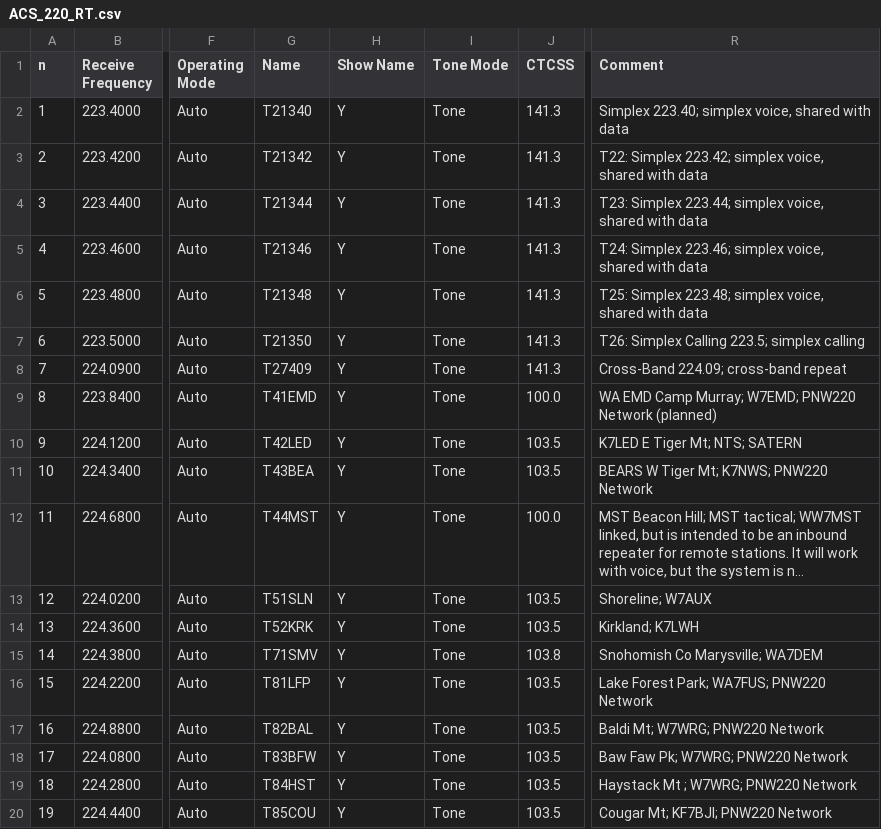
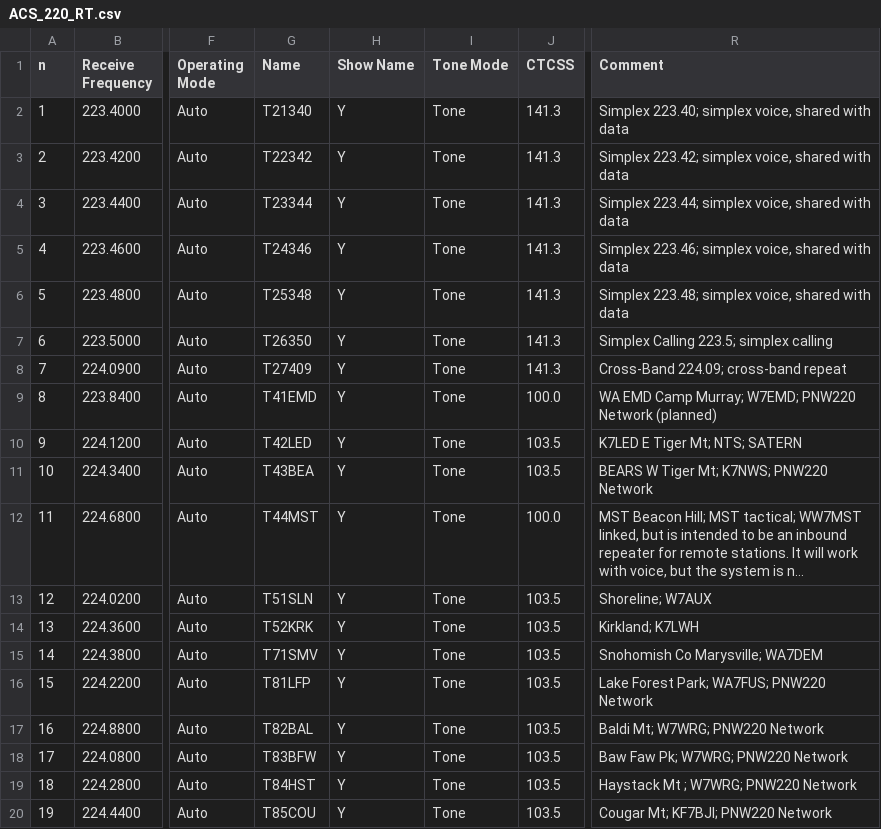
Before and after one commit to efalk/SeattleACS, a CSV file: ACS_220_RT.csv, drawn as a sheet; only a part is shown, gaps mark what is left out; long unchanged cells end in …; the diff names each change by its address in the sheet, - before the commit and + after, or states it on an @@ line.

```diff
--- a/ACS_220_RT.csv
+++ b/ACS_220_RT.csv
-G3 (Name): T21342
+G3 (Name): T22342
-R3 (Comment): T22: Simplex 223.42;…
+R3 (Comment): Simplex 223.42;…
-G4 (Name): T21344
+G4 (Name): T23344
-R4 (Comment): T23: Simplex 223.44;…
+R4 (Comment): Simplex 223.44;…
-G5 (Name): T21346
+G5 (Name): T24346
-R5 (Comment): T24: Simplex 223.46;…
+R5 (Comment): Simplex 223.46;…
-G6 (Name): T21348
+G6 (Name): T25348
-R6 (Comment): T25: Simplex 223.48;…
+R6 (Comment): Simplex 223.48;…
-G7 (Name): T21350
+G7 (Name): T26350
-R7 (Comment): T26: Simplex Calling 223.5; simplex calling
+R7 (Comment): Simplex Calling 223.5; simplex calling
-J15 (CTCSS): 103.8
+J15 (CTCSS): 103.5
```
Also changed, not shown: ACS_220_chirp.csv, ACS_DATA_RT.csv, 6 other files.
